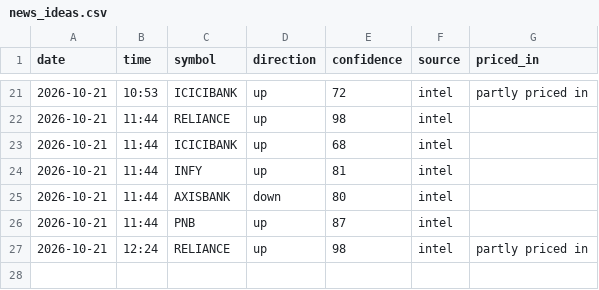
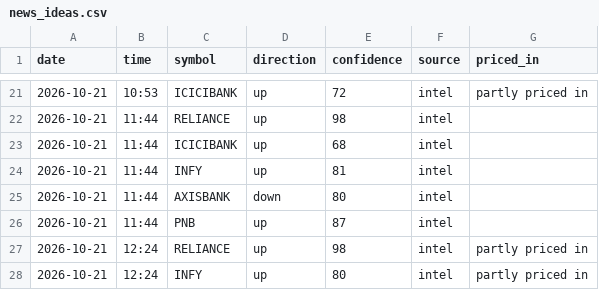
Before and after one commit to vishnupadma007-oss/Stock-market-scanner-of-India, a CSV file: journal/news_ideas.csv, drawn as a sheet; only a part is shown, gaps mark what is left out.

```diff
--- a/journal/news_ideas.csv
+++ b/journal/news_ideas.csv
@@ -27 +27,2 @@ date,time,symbol,direction,confidence,source,priced_in
 2026-10-21,12:24,RELIANCE,up,98,intel,partly priced in
+2026-10-21,12:24,INFY,up,80,intel,partly priced in
```
